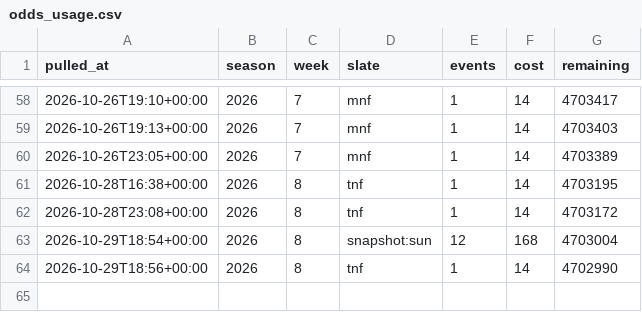
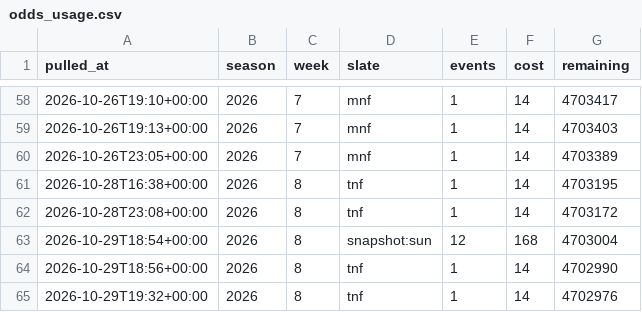
Before and after one commit to fozzyyozzy/edge-index, a CSV file: automation/lines/odds_usage.csv, drawn as a sheet; only a part is shown, gaps mark what is left out; the diff names each change by its address in the sheet, - before the commit and + after, or states it on an @@ line.

```diff
--- a/automation/lines/odds_usage.csv
+++ b/automation/lines/odds_usage.csv
+row 65: 2026-10-29T19:32+00:00 | 2026 | 8 | tnf | 1 | 14 | 4702976
```
Also changed, not shown: automation/lines/dk_2026_w8_all.csv, automation/lines/dk_2026_w8_mnf.csv, 15 other files.
